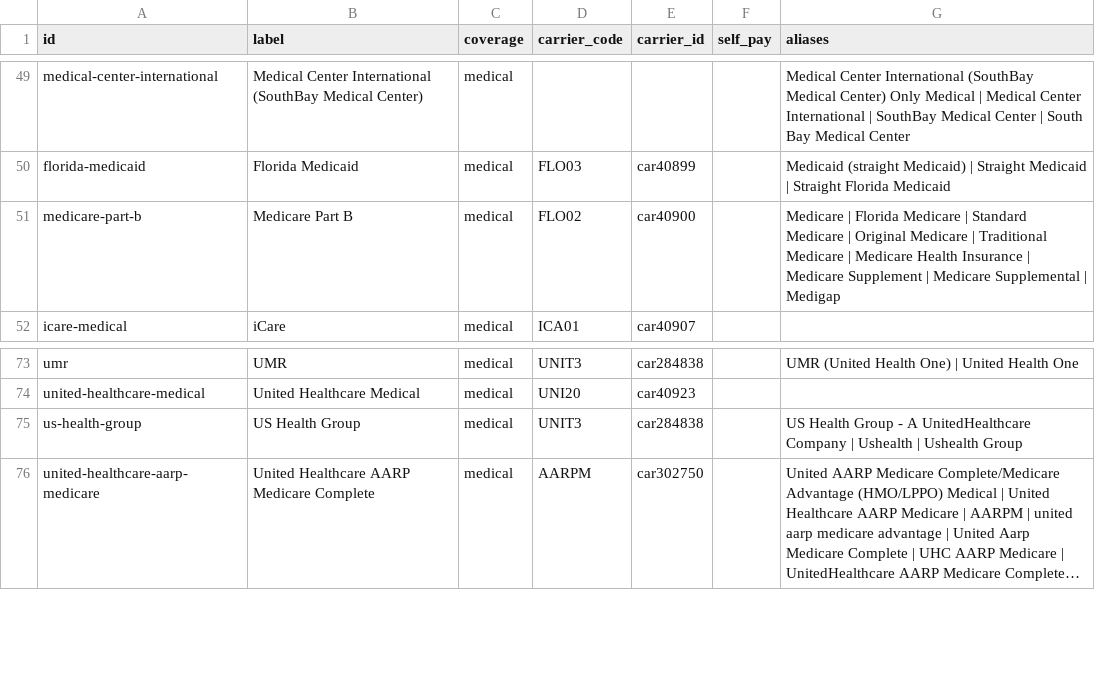
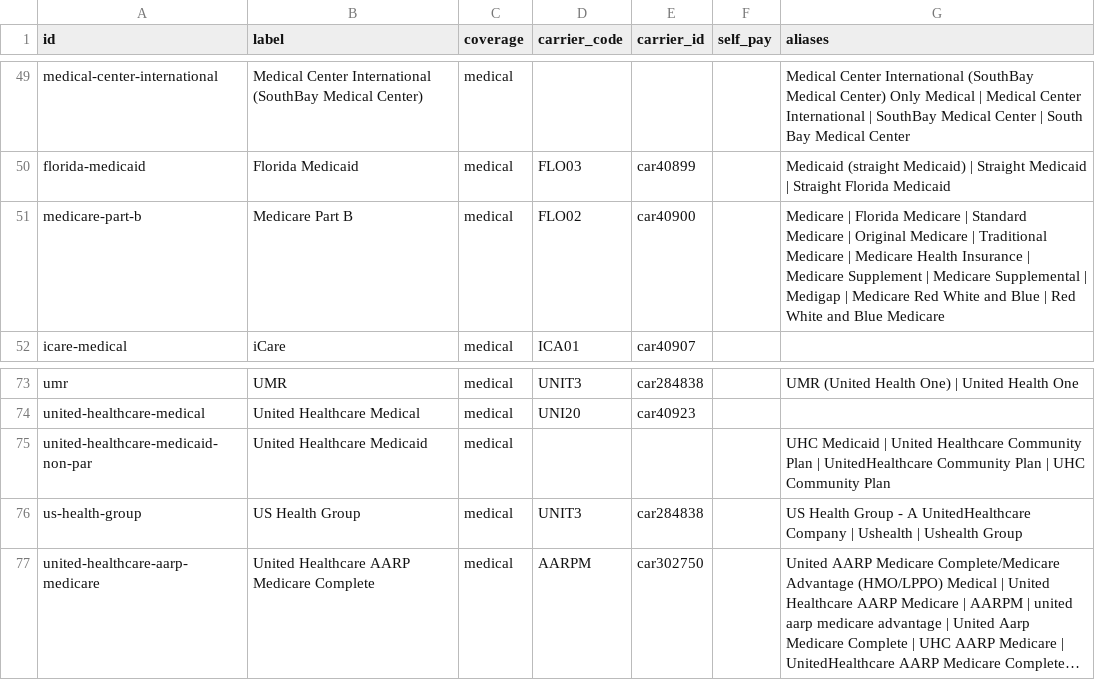
Before and after one commit to Data-Buddies-Solutions/amd_middleware, a CSV file: internal/insurance/data/south_florida/plans.csv, drawn as a sheet; only a part is shown, gaps mark what is left out; long unchanged cells end in ….

```diff
--- a/internal/insurance/data/south_florida/plans.csv
+++ b/internal/insurance/data/south_florida/plans.csv
@@ -50,3 +50,3 @@ medical-center-international,Medical Center International (SouthBay Medical Cent
 florida-medicaid,Florida Medicaid,medical,FLO03,car40899,,Medicaid (straight Medicaid) | Straight Medicaid | Straight Florida Medicaid
-medicare-part-b,Medicare Part B,medical,FLO02,car40900,,Medicare | Florida Medicare | Standard Medicare | Original Medicare | Traditional Medicare | Medicare Health Insurance | Medicare Supplement | Medicare Supplemental | Medigap
+medicare-part-b,Medicare Part B,medical,FLO02,car40900,,Medicare | Florida Medicare | Standard Medicare | Original Medicare | Traditional Medicare | Medicare Health Insurance | Medicare Supplement | Medicare Supplemental | Medigap | Medicare Red White and Blue | Red White and Blue Medicare
 icare-medical,iCare,medical,ICA01,car40907,,
@@ -74,2 +74,3 @@ umr,UMR,medical,UNIT3,car284838,,UMR (United Health One) | United Health One
 united-healthcare-medical,United Healthcare Medical,medical,UNI20,car40923,,
+united-healthcare-medicaid-non-par,United Healthcare Medicaid,medical,,,,UHC Medicaid | United Healthcare Community Plan | UnitedHealthcare Community Plan | UHC Community Plan
 us-health-group,US Health Group,medical,UNIT3,car284838,,US Health Group - A UnitedHealthcare Company | Ushealth | Ushealth Group
```
Also changed, not shown: internal/insurance/data/south_florida/doctors.csv, internal/insurance/data/spring_hill_crystal_river/plans.csv, 14 other files.
